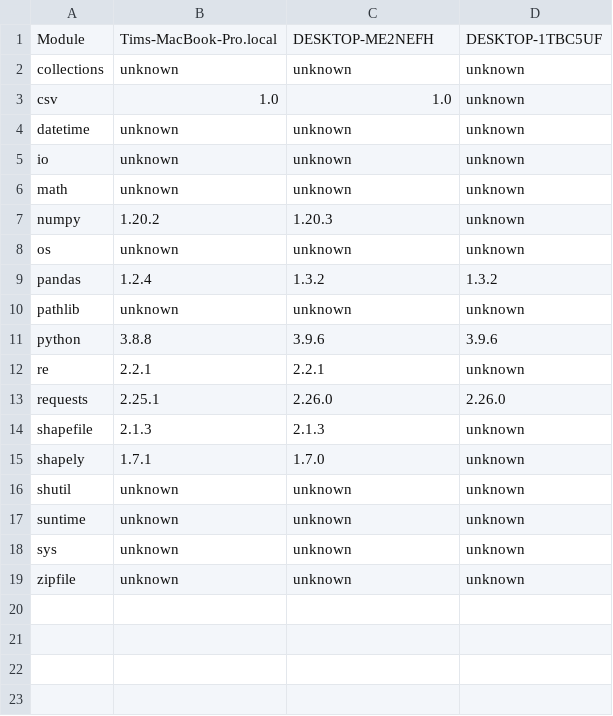
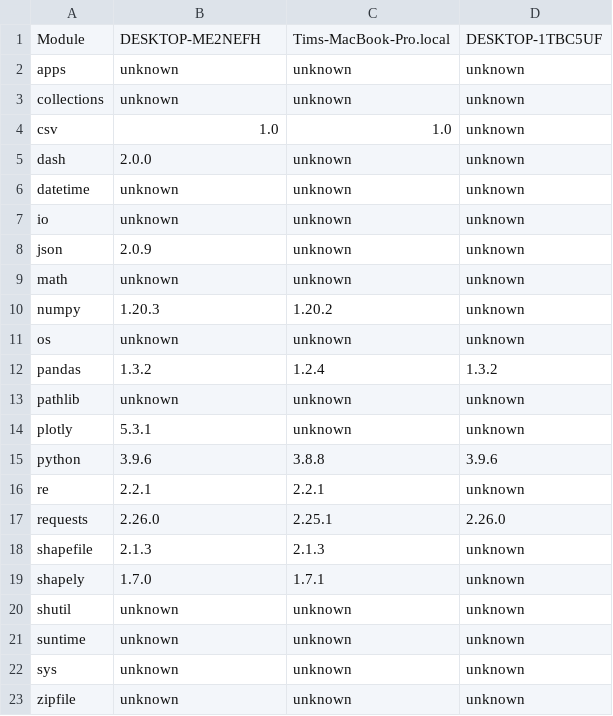
Before and after one commit to JonlUVA/Canberra-Bike-Crash-Examples, a CSV file: compatible_systems/compatible_systems.csv, drawn as a sheet.

```diff
--- a/compatible_systems/compatible_systems.csv
+++ b/compatible_systems/compatible_systems.csv
@@ -1,16 +1,20 @@
-Module,Tims-MacBook-Pro.local,DESKTOP-ME2NEFH,DESKTOP-1TBC5UF
+Module,DESKTOP-ME2NEFH,Tims-MacBook-Pro.local,DESKTOP-1TBC5UF
+apps,unknown,unknown,unknown
 collections,unknown,unknown,unknown
 csv,1.0,1.0,unknown
+dash,2.0.0,unknown,unknown
 datetime,unknown,unknown,unknown
 io,unknown,unknown,unknown
+json,2.0.9,unknown,unknown
 math,unknown,unknown,unknown
-numpy,1.20.2,1.20.3,unknown
+numpy,1.20.3,1.20.2,unknown
 os,unknown,unknown,unknown
-pandas,1.2.4,1.3.2,1.3.2
+pandas,1.3.2,1.2.4,1.3.2
 pathlib,unknown,unknown,unknown
-python,3.8.8,3.9.6,3.9.6
+plotly,5.3.1,unknown,unknown
+python,3.9.6,3.8.8,3.9.6
 re,2.2.1,2.2.1,unknown
-requests,2.25.1,2.26.0,2.26.0
+requests,2.26.0,2.25.1,2.26.0
 shapefile,2.1.3,2.1.3,unknown
-shapely,1.7.1,1.7.0,unknown
+shapely,1.7.0,1.7.1,unknown
 shutil,unknown,unknown,unknown
```
Also changed, not shown: 2 other files.
